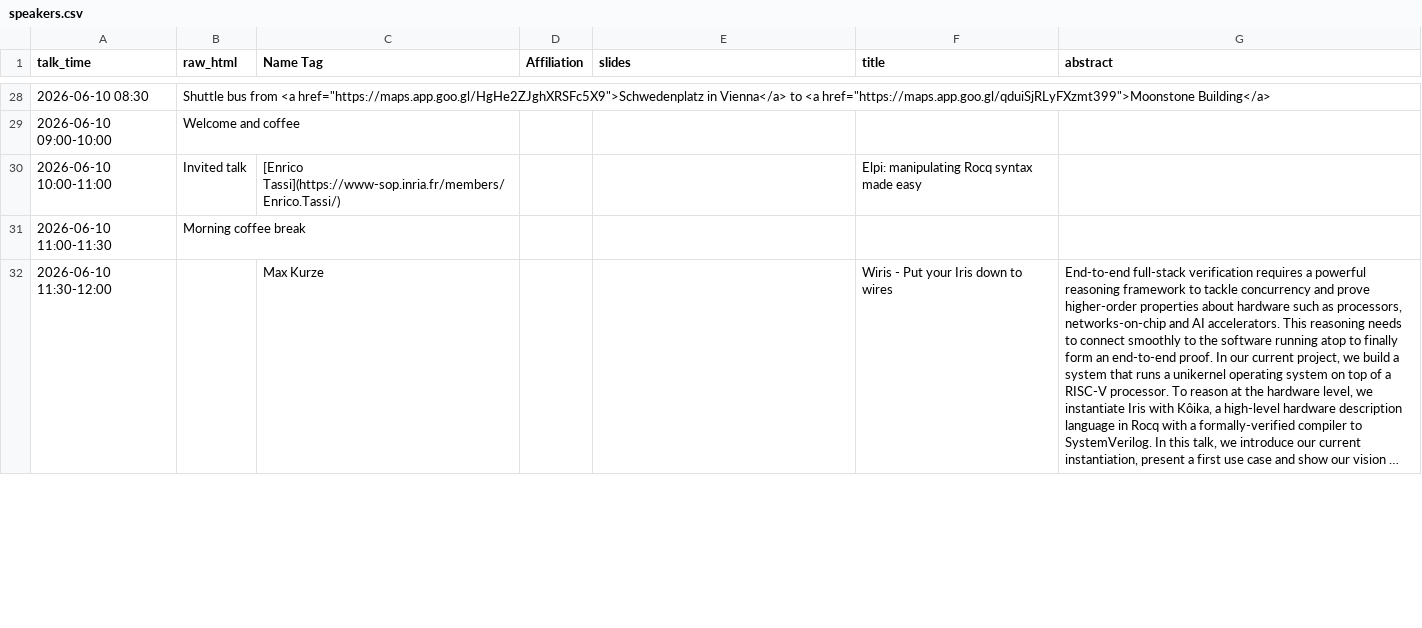
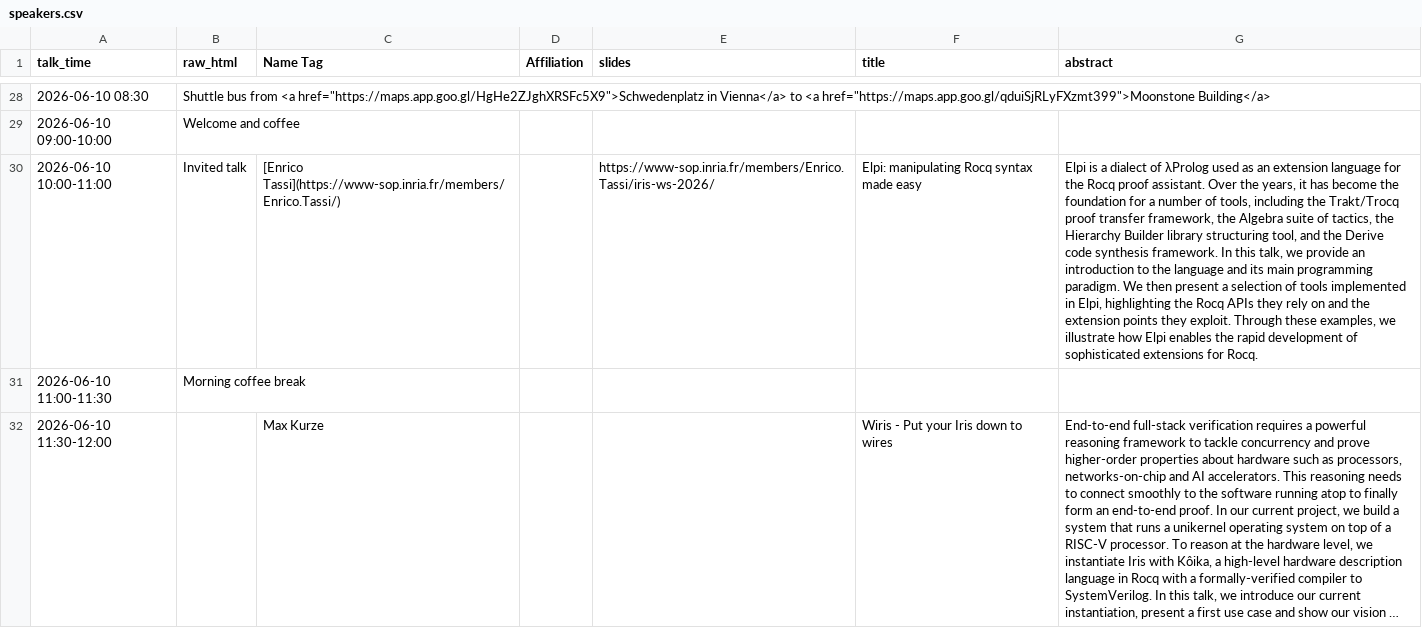
Before and after one commit to logsem/iris-project, a CSV file: workshop-2026/schedule/speakers.csv, drawn as a sheet; only a part is shown, gaps mark what is left out; long unchanged cells end in …; the diff names each change by its address in the sheet, - before the commit and + after, or states it on an @@ line.

Commit message:
Add Enrico workshop abstract

```diff
--- a/workshop-2026/schedule/speakers.csv
+++ b/workshop-2026/schedule/speakers.csv
-E30 (slides): (empty)
+E30 (slides): https://www-sop.inria.fr/members/Enrico.Tassi/iris-ws-2026/
-G30 (abstract): (empty)
+G30 (abstract): Elpi is a dialect of λProlog used as an extension language for the Rocq proof assistant. Over the years, it has become the foundation for a number of tools, including the Trakt/Trocq proof transfer framework, the Algebra suite of tactics, the Hierarchy Builder library structuring tool, and the Derive code synthesis framework. In this talk, we provide an introduction to the language and its main programming paradigm. We then present a selection of tools implemented in Elpi, highlighting the Rocq APIs they rely on and the extension points they exploit. Through these examples, we illustrate how Elpi enables the rapid development of sophisticated extensions for Rocq.
```
Also changed, not shown: 1 other file.
